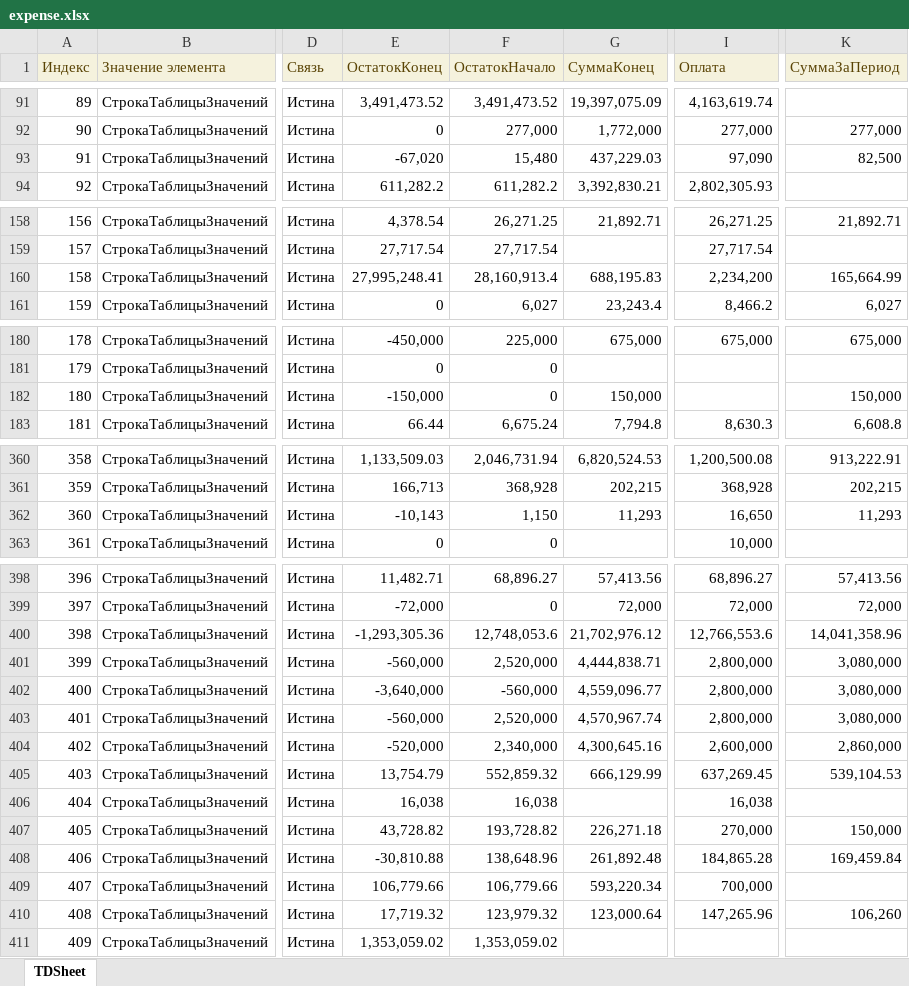
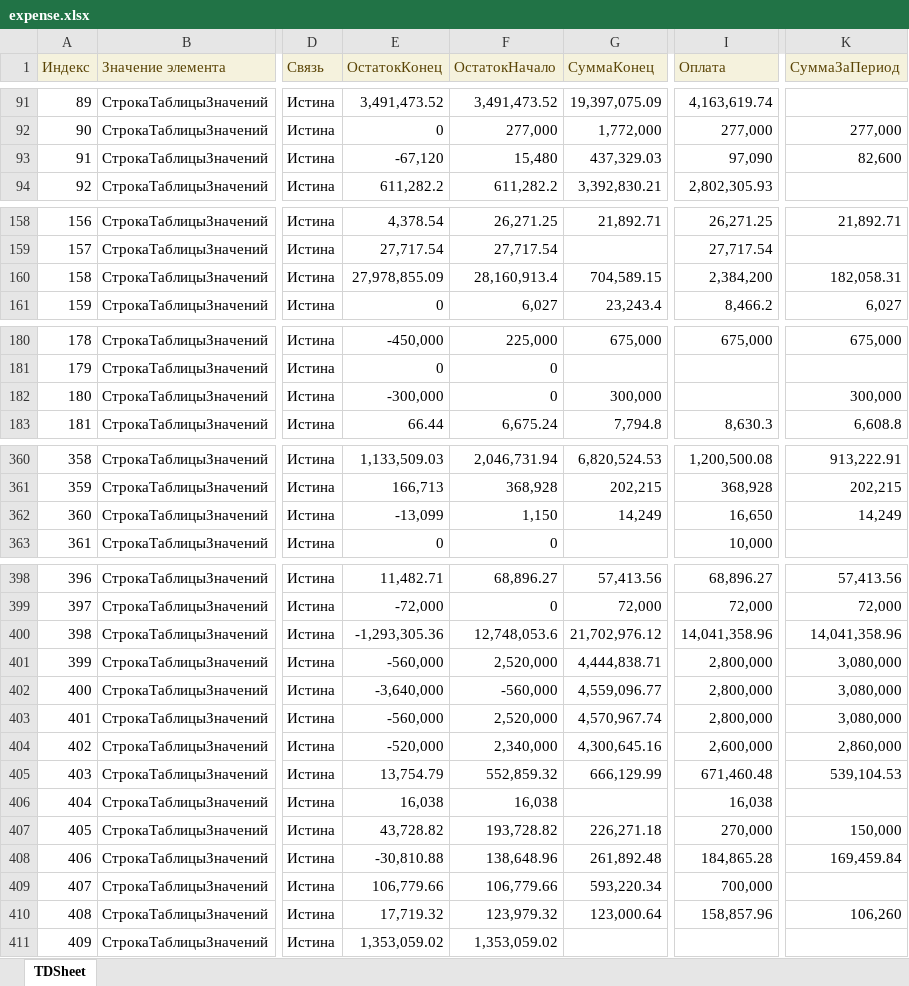
Before and after one commit to Hardmun/ecm, an Excel workbook: reports/contracts/files/expense.xlsx, sheet TDSheet, drawn as a sheet; only a part is shown, gaps mark what is left out; values as stored, in another font and other column widths than the file's, no borders; charts and pictures not drawn; the diff covers the shown part only; the diff names each change by its address in the sheet, - before the commit and + after, or states it on an @@ line.

```diff
--- a/reports/contracts/files/expense.xlsx (sheet TDSheet)
+++ b/reports/contracts/files/expense.xlsx (sheet TDSheet)
-E93 (ОстатокКонец): -67,020
+E93 (ОстатокКонец): -67,120
-G93 (СуммаКонец): 437,229.03
+G93 (СуммаКонец): 437,329.03
-K93 (СуммаЗаПериод): 82,500
+K93 (СуммаЗаПериод): 82,600
-E160 (ОстатокКонец): 27,995,248.41
+E160 (ОстатокКонец): 27,978,855.09
-G160 (СуммаКонец): 688,195.83
+G160 (СуммаКонец): 704,589.15
-I160 (Оплата): 2,234,200
+I160 (Оплата): 2,384,200
-K160 (СуммаЗаПериод): 165,664.99
+K160 (СуммаЗаПериод): 182,058.31
-E182 (ОстатокКонец): -150,000
+E182 (ОстатокКонец): -300,000
-G182 (СуммаКонец): 150,000
+G182 (СуммаКонец): 300,000
-K182 (СуммаЗаПериод): 150,000
+K182 (СуммаЗаПериод): 300,000
-E362 (ОстатокКонец): -10,143
+E362 (ОстатокКонец): -13,099
-G362 (СуммаКонец): 11,293
+G362 (СуммаКонец): 14,249
-K362 (СуммаЗаПериод): 11,293
+K362 (СуммаЗаПериод): 14,249
-I400 (Оплата): 12,766,553.6
+I400 (Оплата): 14,041,358.96
-I405 (Оплата): 637,269.45
+I405 (Оплата): 671,460.48
-I410 (Оплата): 147,265.96
+I410 (Оплата): 158,857.96
```
Also changed, not shown: 1 edited cell elsewhere in this sheet, reports/contracts/files/periods.xlsx, reports/contracts/files/result.xlsx, 1 other file.
